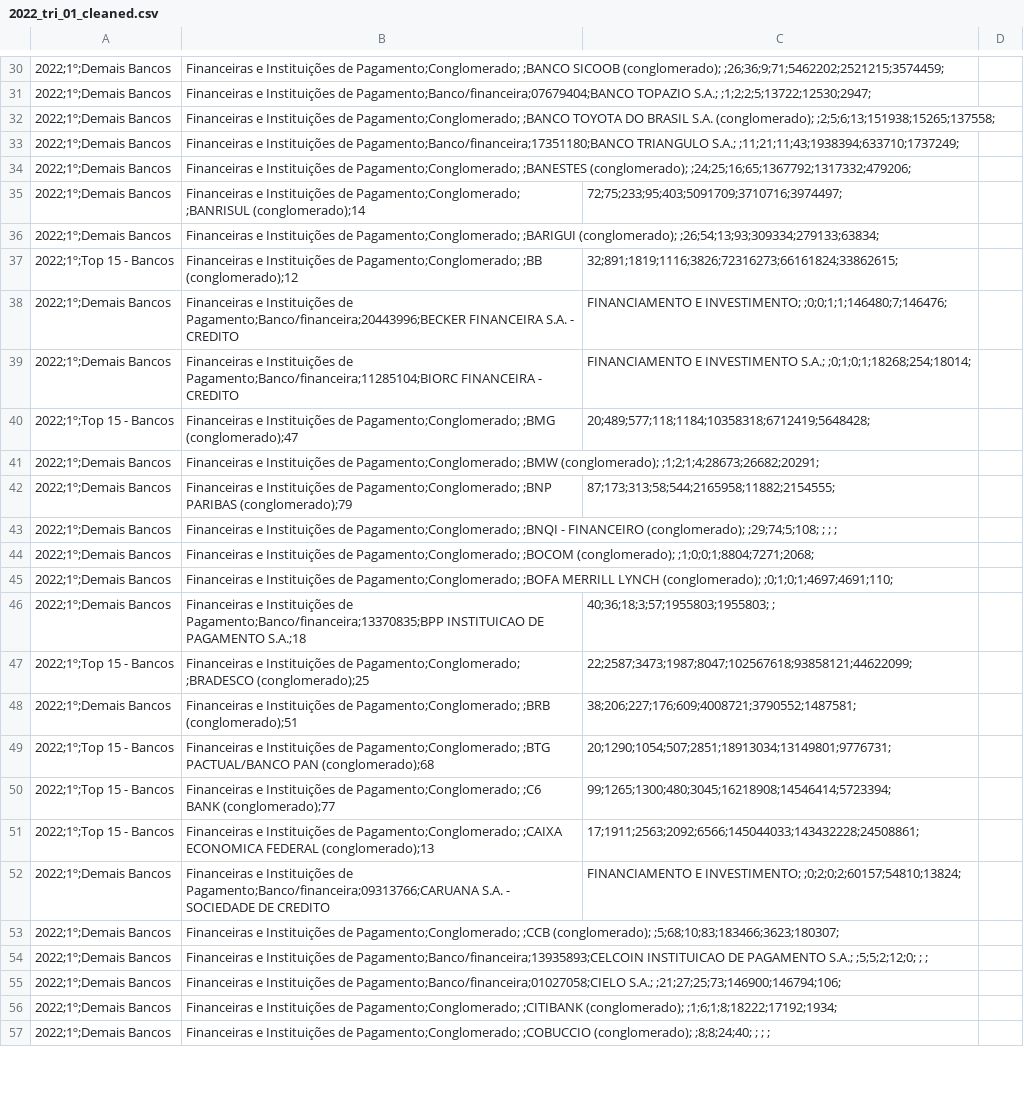
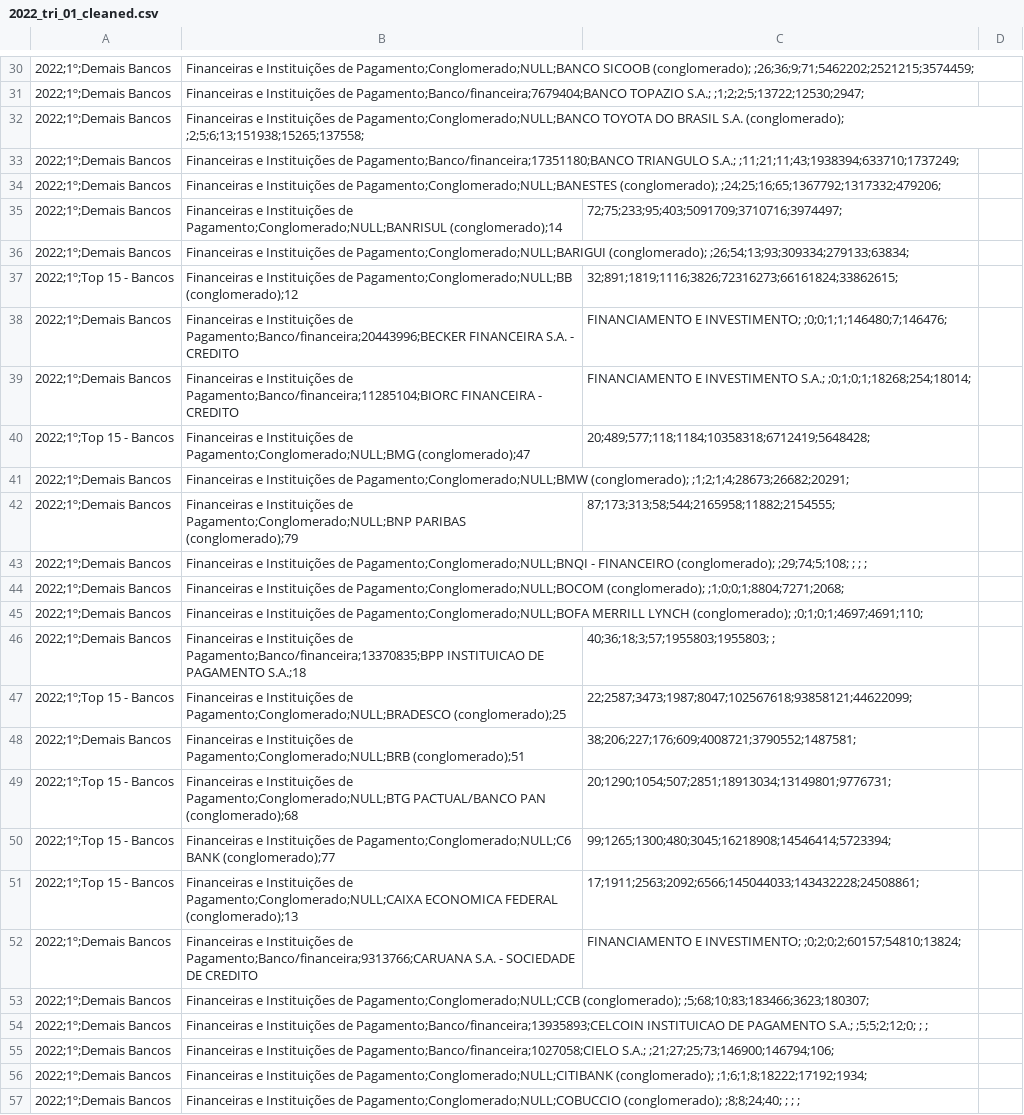
Before and after one commit to denisoliveiraduarte/grupo1-ingestao-dados, a CSV file: stage/reclamacoes/2022_tri_01_cleaned.csv, drawn as a sheet; only a part is shown, gaps mark what is left out; the diff covers the shown part only; the diff names each change by its address in the sheet, - before the commit and + after, or states it on an @@ line.

```diff
--- a/stage/reclamacoes/2022_tri_01_cleaned.csv
+++ b/stage/reclamacoes/2022_tri_01_cleaned.csv
-B30: …Instituições de Pagamento;Conglomerado; ;BANCO SICOOB (conglomerado);…
+B30: …Instituições de Pagamento;Conglomerado;NULL;BANCO SICOOB (conglomerado);…
-B31: …Instituições de Pagamento;Banco/financeira;07679404;BANCO TOPAZIO S.A.;…
+B31: …Instituições de Pagamento;Banco/financeira;7679404;BANCO TOPAZIO S.A.;…
-B32: …Instituições de Pagamento;Conglomerado; ;BANCO TOYOTA DO…
+B32: …Instituições de Pagamento;Conglomerado;NULL;BANCO TOYOTA DO…
-B34: …Instituições de Pagamento;Conglomerado; ;BANESTES (conglomerado); ;24;25;16;65;1367792;1317332;479206;
+B34: …Instituições de Pagamento;Conglomerado;NULL;BANESTES (conglomerado); ;24;25;16;65;1367792;1317332;479206;
-B35: …Instituições de Pagamento;Conglomerado; ;BANRISUL (conglomerado);14
+B35: …Instituições de Pagamento;Conglomerado;NULL;BANRISUL (conglomerado);14
-B36: …Instituições de Pagamento;Conglomerado; ;BARIGUI (conglomerado); ;26;54;13;93;309334;279133;63834;
+B36: …Instituições de Pagamento;Conglomerado;NULL;BARIGUI (conglomerado); ;26;54;13;93;309334;279133;63834;
-B37: …Instituições de Pagamento;Conglomerado; ;BB (conglomerado);12
+B37: …Instituições de Pagamento;Conglomerado;NULL;BB (conglomerado);12
-B40: …Instituições de Pagamento;Conglomerado; ;BMG (conglomerado);47
+B40: …Instituições de Pagamento;Conglomerado;NULL;BMG (conglomerado);47
-B41: …Instituições de Pagamento;Conglomerado; ;BMW (conglomerado); ;1;2;1;4;28673;26682;20291;
+B41: …Instituições de Pagamento;Conglomerado;NULL;BMW (conglomerado); ;1;2;1;4;28673;26682;20291;
-B42: …Instituições de Pagamento;Conglomerado; ;BNP PARIBAS (conglomerado);79
+B42: …Instituições de Pagamento;Conglomerado;NULL;BNP PARIBAS (conglomerado);79
-B43: …Instituições de Pagamento;Conglomerado; ;BNQI - FINANCEIRO…
+B43: …Instituições de Pagamento;Conglomerado;NULL;BNQI - FINANCEIRO…
-B44: …Instituições de Pagamento;Conglomerado; ;BOCOM (conglomerado); ;1;0;0;1;8804;7271;2068;
+B44: …Instituições de Pagamento;Conglomerado;NULL;BOCOM (conglomerado); ;1;0;0;1;8804;7271;2068;
-B45: …Instituições de Pagamento;Conglomerado; ;BOFA MERRILL LYNCH…
+B45: …Instituições de Pagamento;Conglomerado;NULL;BOFA MERRILL LYNCH…
-B47: …Instituições de Pagamento;Conglomerado; ;BRADESCO (conglomerado);25
+B47: …Instituições de Pagamento;Conglomerado;NULL;BRADESCO (conglomerado);25
-B48: …Instituições de Pagamento;Conglomerado; ;BRB (conglomerado);51
+B48: …Instituições de Pagamento;Conglomerado;NULL;BRB (conglomerado);51
-B49: …Instituições de Pagamento;Conglomerado; ;BTG PACTUAL/BANCO PAN…
+B49: …Instituições de Pagamento;Conglomerado;NULL;BTG PACTUAL/BANCO PAN…
-B50: …Instituições de Pagamento;Conglomerado; ;C6 BANK (conglomerado);77
+B50: …Instituições de Pagamento;Conglomerado;NULL;C6 BANK (conglomerado);77
-B51: …Instituições de Pagamento;Conglomerado; ;CAIXA ECONOMICA FEDERAL…
+B51: …Instituições de Pagamento;Conglomerado;NULL;CAIXA ECONOMICA FEDERAL…
-B52: …Instituições de Pagamento;Banco/financeira;09313766;CARUANA S.A. -…
+B52: …Instituições de Pagamento;Banco/financeira;9313766;CARUANA S.A. -…
-B53: …Instituições de Pagamento;Conglomerado; ;CCB (conglomerado); ;5;68;10;83;183466;3623;180307;
+B53: …Instituições de Pagamento;Conglomerado;NULL;CCB (conglomerado); ;5;68;10;83;183466;3623;180307;
-B55: …Instituições de Pagamento;Banco/financeira;01027058;CIELO S.A.; ;21;27;25;73;146900;146794;106;
+B55: …Instituições de Pagamento;Banco/financeira;1027058;CIELO S.A.; ;21;27;25;73;146900;146794;106;
-B56: …Instituições de Pagamento;Conglomerado; ;CITIBANK (conglomerado); ;1;6;1;8;18222;17192;1934;
+B56: …Instituições de Pagamento;Conglomerado;NULL;CITIBANK (conglomerado); ;1;6;1;8;18222;17192;1934;
-B57: …Instituições de Pagamento;Conglomerado; ;COBUCCIO (conglomerado); ;8;8;24;40;…
+B57: …Instituições de Pagamento;Conglomerado;NULL;COBUCCIO (conglomerado); ;8;8;24;40;…
```
Also changed, not shown: 76 edited cells elsewhere in this file, stage/empregados/glassdoor_consolidado_join_match_v2_cleaned.csv, stage/reclamacoes/2021_tri_01_cleaned.csv, 1 other file.
